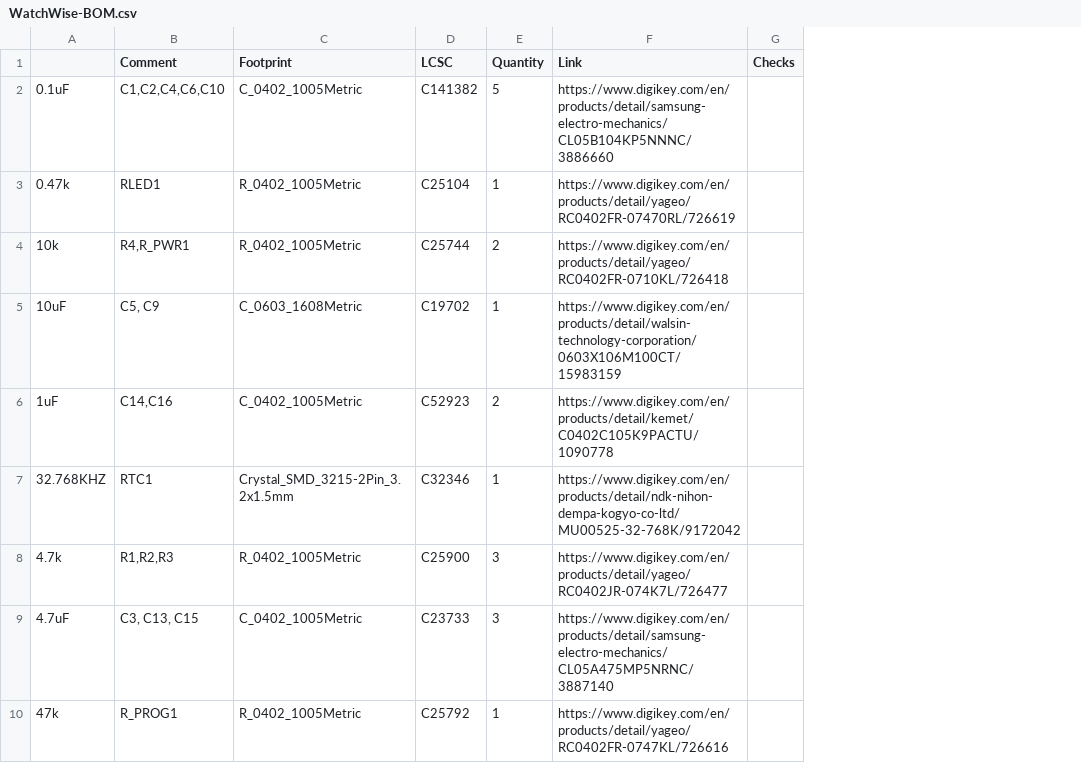
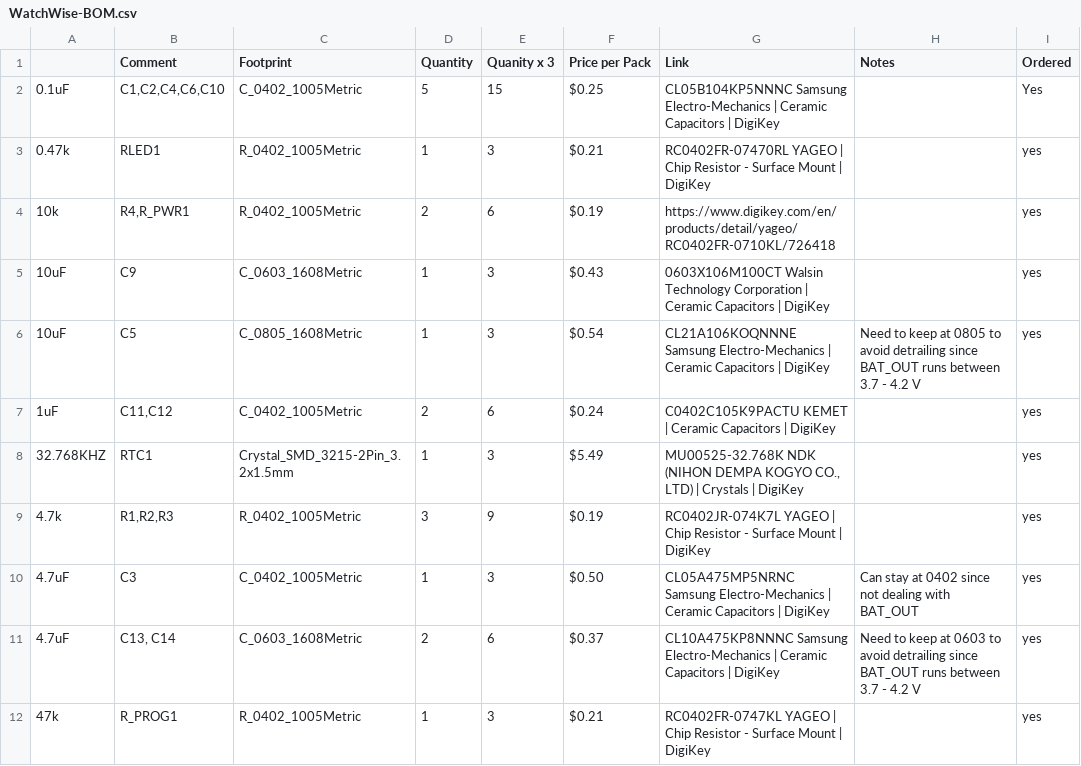
Before and after one commit to chancehowarth33/OpenBand, a CSV file: WatchWise-BOM.csv, drawn as a sheet; only a part is shown; removed rows and columns are numbered as before the commit, all else as after; the diff covers the shown part only; the diff names each change by its address in the sheet, - before the commit and + after, or states it on an @@ line.

```diff
--- a/WatchWise-BOM.csv
+++ b/WatchWise-BOM.csv
-column D (LCSC), rows 2-8: C141382 | C25104 | C25744 | C19702 | C52923 | C32346 | C25900; row 10: C25792
+column E (Quanity x 3), rows 2-5: 15 | 3 | 6 | 3; rows 7-9: 6 | 3 | 9; row 12: 3
+column F (Price per Pack), rows 2-5: $0.25 | $0.21 | $0.19 | $0.43; rows 7-9: $0.24 | $5.49 | $0.19; row 12: $0.21
-column G (Checks), empty
+column H (Notes), empty
+column I (Ordered), rows 2-5: Yes | yes | yes | yes; rows 7-9: all yes; row 12: yes
-G2 (Link): https://www.digikey.com/en/products/detail/samsung-electro-mechanics/CL05B104KP5NNNC/3886660
+G2 (Link): CL05B104KP5NNNC Samsung Electro-Mechanics | Ceramic Capacitors | DigiKey
-G3 (Link): https://www.digikey.com/en/products/detail/yageo/RC0402FR-07470RL/726619
+G3 (Link): RC0402FR-07470RL YAGEO | Chip Resistor - Surface Mount | DigiKey
-B5 (Comment): C5, C9
+B5 (Comment): C9
-G5 (Link): https://www.digikey.com/en/products/detail/walsin-technology-corporation/0603X106M100CT/15983159
+G5 (Link): 0603X106M100CT Walsin Technology Corporation | Ceramic Capacitors | DigiKey
+row 6: 10uF | C5 | C_0805_1608Metric | 1 | 3 | $0.54 | CL21A106KOQNNNE Samsung Electro-Mechanics | Ceramic Capacitors | DigiKey | Need to keep at 0805 to avoid detrailing since BAT_OUT runs between 3.7 - 4.2 V | yes
-B7 (Comment): C14,C16
+B7 (Comment): C11,C12
-G7 (Link): https://www.digikey.com/en/products/detail/kemet/C0402C105K9PACTU/1090778
+G7 (Link): C0402C105K9PACTU KEMET | Ceramic Capacitors | DigiKey
-G8 (Link): https://www.digikey.com/en/products/detail/ndk-nihon-dempa-kogyo-co-ltd/MU00525-32-768K/9172042
+G8 (Link): MU00525-32.768K NDK (NIHON DEMPA KOGYO CO., LTD) | Crystals | DigiKey
-G9 (Link): https://www.digikey.com/en/products/detail/yageo/RC0402JR-074K7L/726477
+G9 (Link): RC0402JR-074K7L YAGEO | Chip Resistor - Surface Mount | DigiKey
-row 9: 4.7uF | C3, C13, C15 | C_0402_1005Metric | C23733 | 3 | https://www.digikey.com/en/products/detail/samsung-electro-mechanics/CL05A475MP5NRNC/3887140
+row 10: 4.7uF | C3 | C_0402_1005Metric | 1 | 3 | $0.50 | CL05A475MP5NRNC Samsung Electro-Mechanics | Ceramic Capacitors | DigiKey | Can stay at 0402 since not dealing with BAT_OUT | yes
+row 11: 4.7uF | C13, C14 | C_0603_1608Metric | 2 | 6 | $0.37 | CL10A475KP8NNNC Samsung Electro-Mechanics | Ceramic Capacitors | DigiKey | Need to keep at 0603 to avoid detrailing since BAT_OUT runs between 3.7 - 4.2 V | yes
-G12 (Link): https://www.digikey.com/en/products/detail/yageo/RC0402FR-0747KL/726616
+G12 (Link): RC0402FR-0747KL YAGEO | Chip Resistor - Surface Mount | DigiKey
```
Also changed, not shown: 4 added rows, 2 removed rows and 9 edited cells elsewhere in this file, 1 other file.
